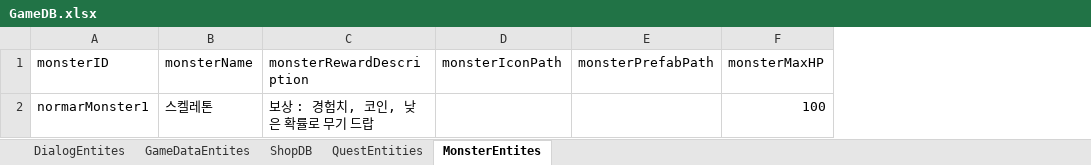
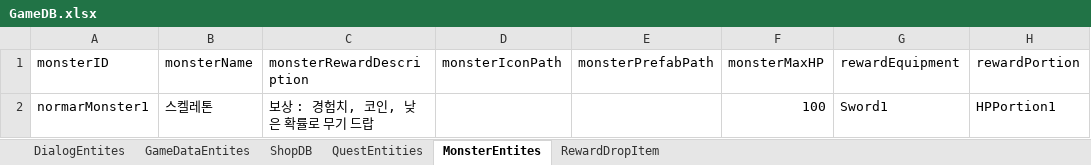
Before and after one commit to LSHHHHHHz/3D_RPG_241013, an Excel workbook: Assets/Scrips/Excel/GameDB.xlsx, sheet MonsterEntites, drawn as a sheet; values as stored, in another font and other column widths than the file's, no borders; the diff names each change by its address in the sheet, - before the commit and + after, or states it on an @@ line.

```diff
--- a/Assets/Scrips/Excel/GameDB.xlsx (sheet MonsterEntites)
+++ b/Assets/Scrips/Excel/GameDB.xlsx (sheet MonsterEntites)
+sheet tab: RewardDropItem
+column G (rewardEquipment), row 2: Sword1
+column H (rewardPortion), row 2: HPPortion1
```
Also changed, not shown: 6 other files.
